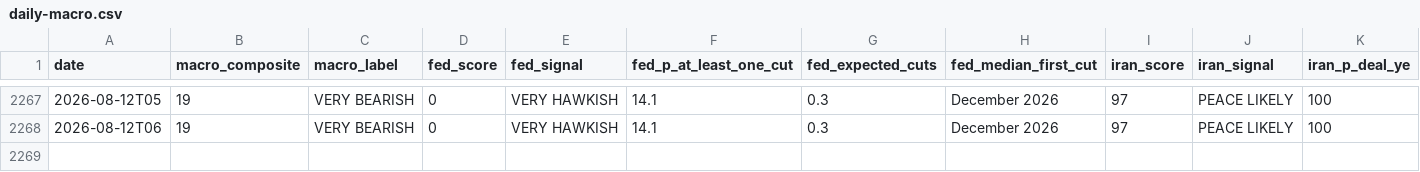
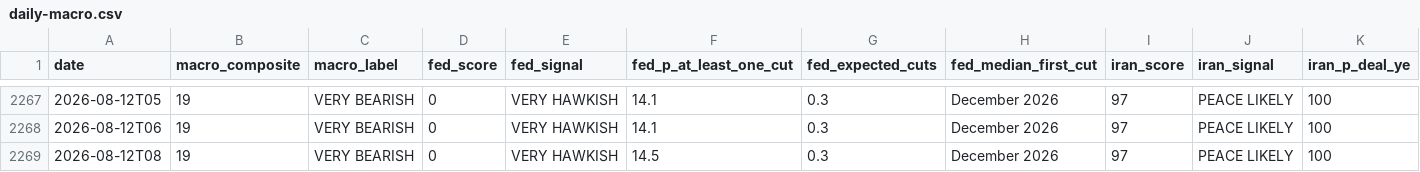
Before and after one commit to virtualwriter/polymarket-trader, a CSV file: data/daily-macro.csv, drawn as a sheet; only a part is shown, gaps mark what is left out; rows hold the shown columns only; the diff names each change by its address in the sheet, - before the commit and + after, or states it on an @@ line.

```diff
--- a/data/daily-macro.csv
+++ b/data/daily-macro.csv
+row 2269: 2026-08-12T08 | 19 | VERY BEARISH | 0 | VERY HAWKISH | 14.5 | 0.3 | December 2026 | 97 | PEACE LIKELY | 100
```
Also changed, not shown: relative-value/cross_venue_relative_value.csv, 13 other files.
